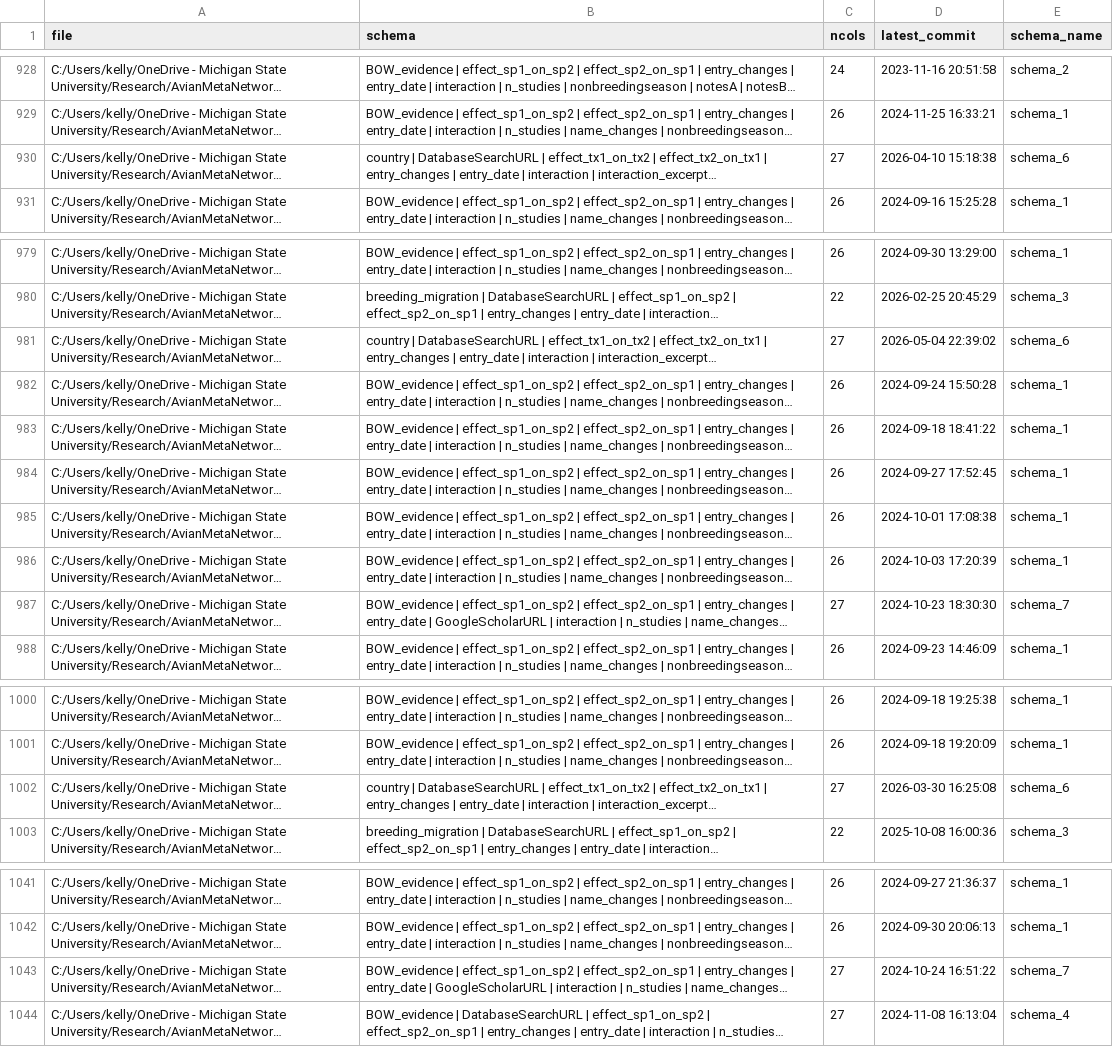
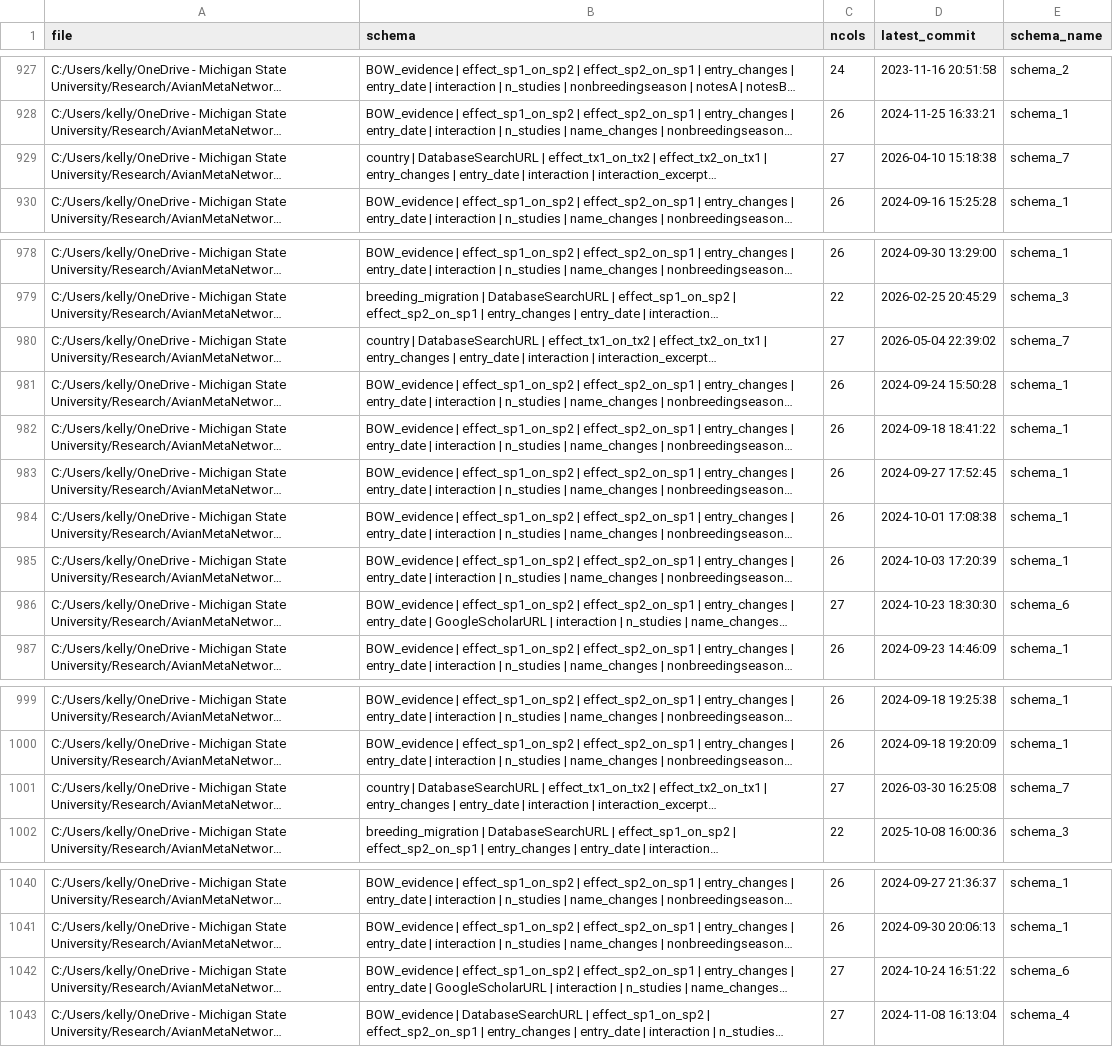
Before and after one commit to SpaCE-Lab-MSU/Avian-Interaction-Database, a CSV file: R/auxiliary_scripts/aux_files_with_schema.csv, drawn as a sheet; only a part is shown, gaps mark what is left out; long unchanged cells end in …; addresses are those after the commit; the diff covers the shown part only; the diff names each change by its address in the sheet, - before the commit and + after, or states it on an @@ line.

```diff
--- a/R/auxiliary_scripts/aux_files_with_schema.csv
+++ b/R/auxiliary_scripts/aux_files_with_schema.csv
-E929 (schema_name): schema_6
+E929 (schema_name): schema_7
-E980 (schema_name): schema_6
+E980 (schema_name): schema_7
-E986 (schema_name): schema_7
+E986 (schema_name): schema_6
-E1001 (schema_name): schema_6
+E1001 (schema_name): schema_7
-E1042 (schema_name): schema_7
+E1042 (schema_name): schema_6
```
Also changed, not shown: 1 removed row and 50 edited cells elsewhere in this file, R/auxiliary_scripts/aux_schema_cols.csv, 1 other file.
